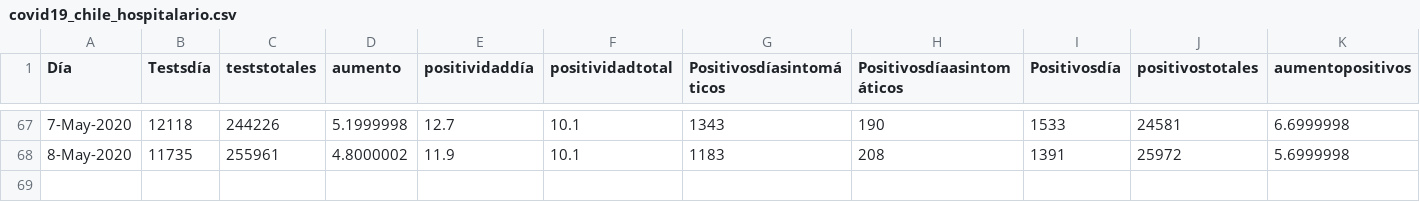
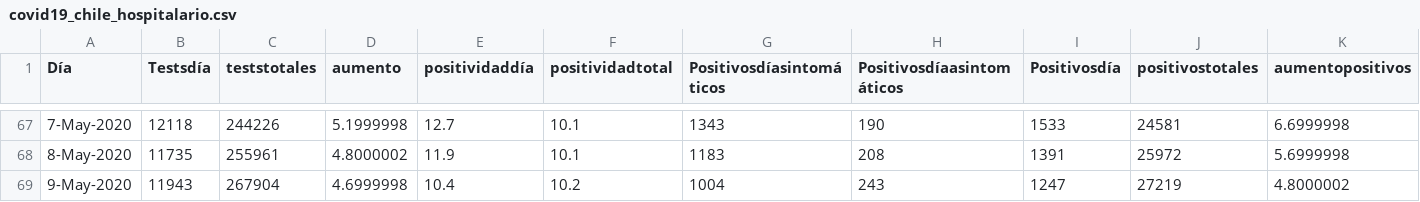
Before and after one commit to tresquintos/tresquintos.github.io, a CSV file: files/covid19_chile_hospitalario.csv, drawn as a sheet; only a part is shown, gaps mark what is left out; rows hold the shown columns only; the diff names each change by its address in the sheet, - before the commit and + after, or states it on an @@ line.

Commit message:
covid

```diff
--- a/files/covid19_chile_hospitalario.csv
+++ b/files/covid19_chile_hospitalario.csv
+row 69: 9-May-2020 | 11943 | 267904 | 4.6999998 | 10.4 | 10.2 | 1004 | 243 | 1247 | 27219 | 4.8000002
```
Also changed, not shown: 21 other files.
